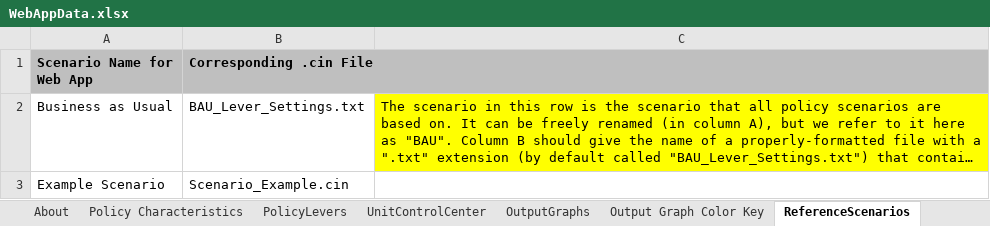
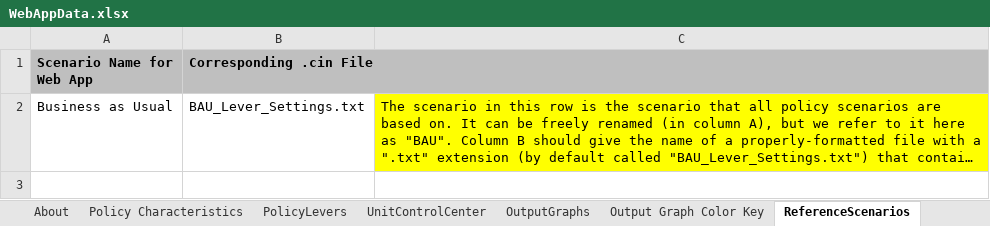
Before and after one commit to EnergyInnovation/eps-us, an Excel workbook: WebAppData.xlsx, sheet ReferenceScenarios, drawn as a sheet; long unchanged cells end in …; values as stored, in another font and other column widths than the file's, no borders; the diff names each change by its address in the sheet, - before the commit and + after, or states it on an @@ line.

Commit message:
Temporarily remove Example Scenario from web app

```diff
--- a/WebAppData.xlsx (sheet ReferenceScenarios)
+++ b/WebAppData.xlsx (sheet ReferenceScenarios)
-row 3: Example Scenario | Scenario_Example.cin
```
